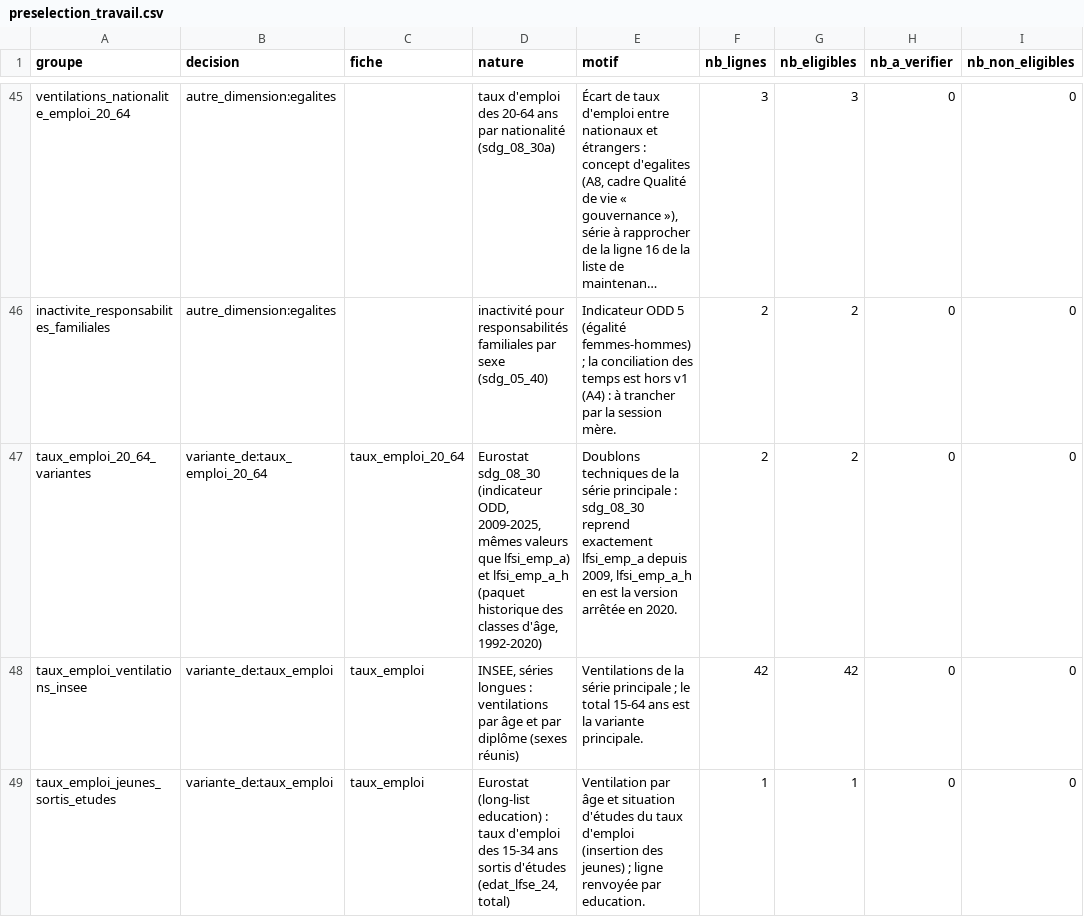
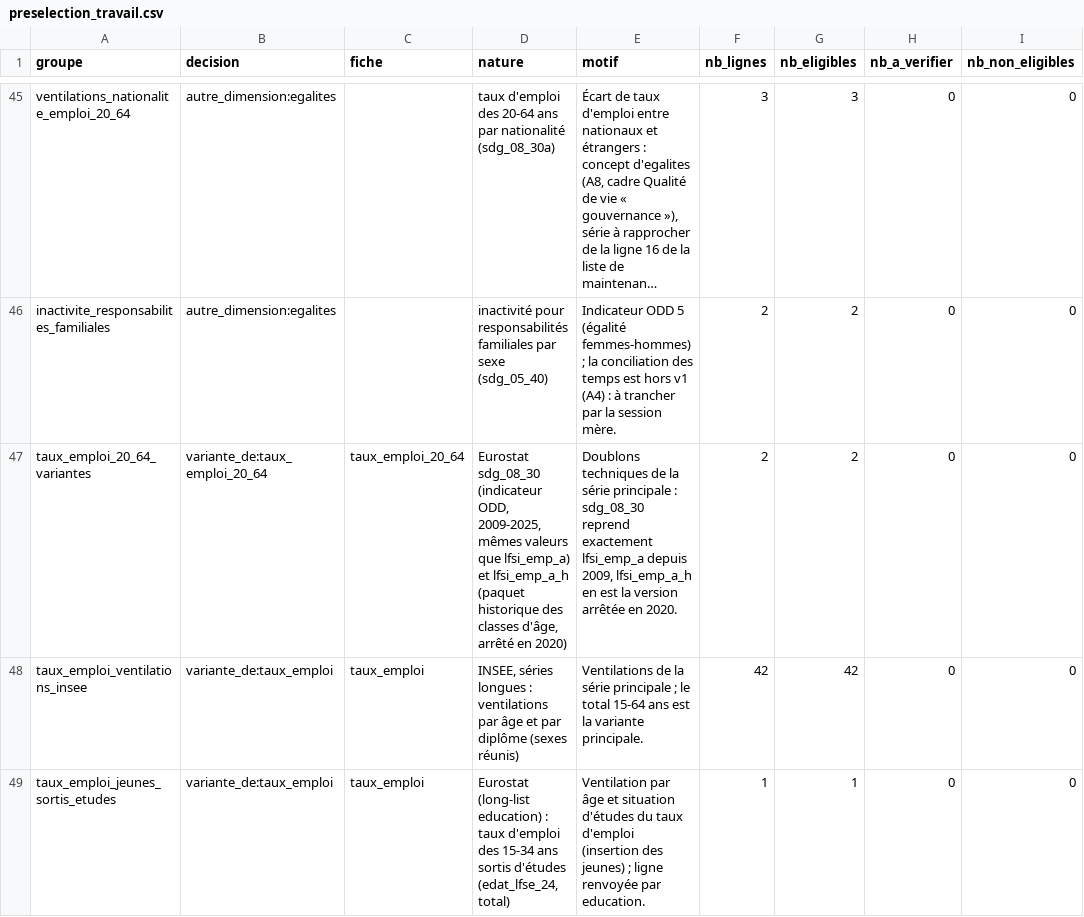
Before and after one commit to leomalherbe/prosperite, a CSV file: docs/validation/preselection_travail.csv, drawn as a sheet; only a part is shown, gaps mark what is left out; long unchanged cells end in …; the diff names each change by its address in the sheet, - before the commit and + after, or states it on an @@ line.

```diff
--- a/docs/validation/preselection_travail.csv
+++ b/docs/validation/preselection_travail.csv
-D47 (nature): …classes d'âge, 1992-2020)
+D47 (nature): …classes d'âge, arrêté en 2020)
```
Also changed, not shown: docs/validation/regles_preselection_travail.csv, docs/validation/validation_travail.csv, 34 other files.
